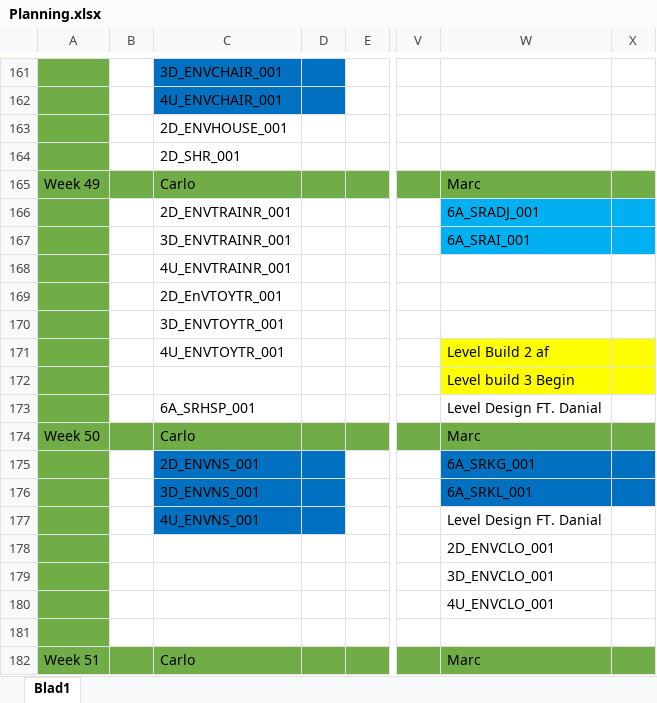
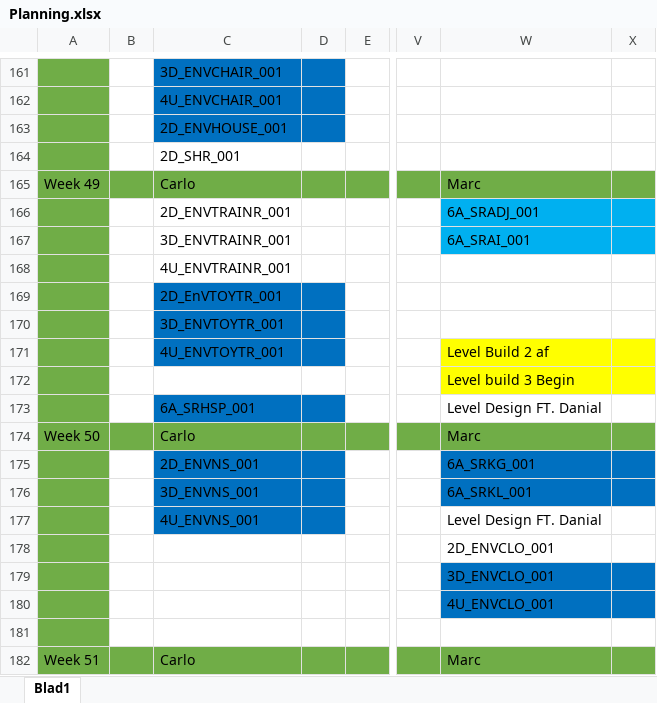
Before and after one commit to DanialVEVO/Gamelab1, an Excel workbook: Planning/Planning.xlsx, sheet Blad1, drawn as a sheet; only a part is shown, gaps mark what is left out; values as stored, in another font and other column widths than the file's, no borders; conditional formats not drawn; the diff names each change by its address in the sheet, - before the commit and + after, or states it on an @@ line.

```diff
--- a/Planning/Planning.xlsx (sheet Blad1)
+++ b/Planning/Planning.xlsx (sheet Blad1)
-C163:D163 fill: none
+C163:D163 fill: #0070C0
-C169:D171 fill: none
+C169:D171 fill: #0070C0
-C173:D173 fill: none
+C173:D173 fill: #0070C0
-W179:X180 fill: none
+W179:X180 fill: #0070C0
```
Also changed, not shown: Planning/Assetlist.xlsx, 23 other files.
